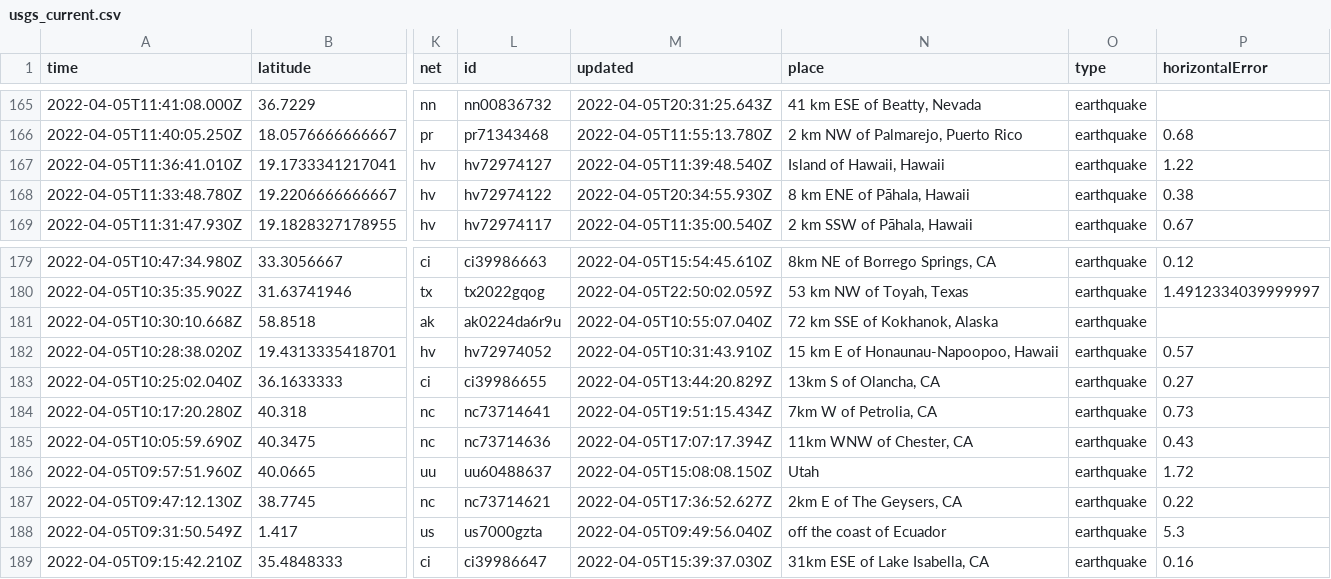
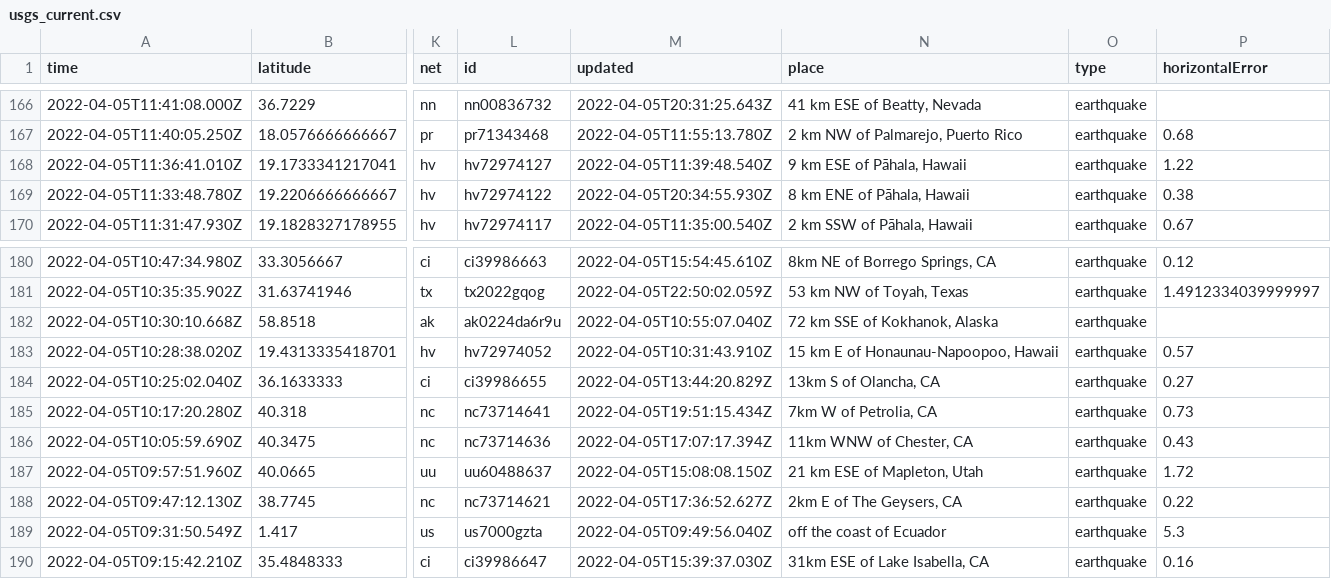
Before and after one commit to invisibae/nicar22-github-actions, a CSV file: usgs_current.csv, drawn as a sheet; only a part is shown, gaps mark what is left out; addresses are those after the commit; the diff covers the shown part only; the diff names each change by its address in the sheet, - before the commit and + after, or states it on an @@ line.

```diff
--- a/usgs_current.csv
+++ b/usgs_current.csv
-N168 (place): Island of Hawaii, Hawaii
+N168 (place): 9 km ESE of Pāhala, Hawaii
-N187 (place): Utah
+N187 (place): 21 km ESE of Mapleton, Utah
```
Also changed, not shown: 1 added row and 4 edited cells elsewhere in this file, 1 other file.
